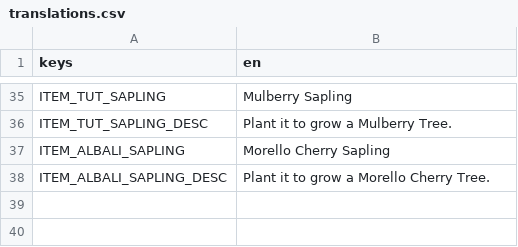
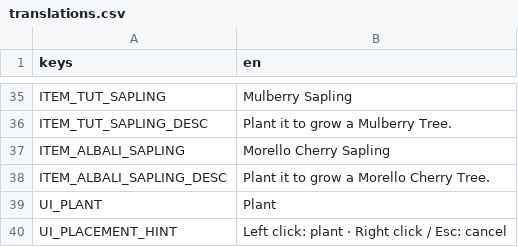
Before and after one commit to elxanbabayev0/The_Orchard, a CSV file: localization/translations.csv, drawn as a sheet; only a part is shown, gaps mark what is left out; the diff names each change by its address in the sheet, - before the commit and + after, or states it on an @@ line.

```diff
--- a/localization/translations.csv
+++ b/localization/translations.csv
+row 39: UI_PLANT | Plant
+row 40: UI_PLACEMENT_HINT | Left click: plant · Right click / Esc: cancel
```
Also changed, not shown: 7 other files.
